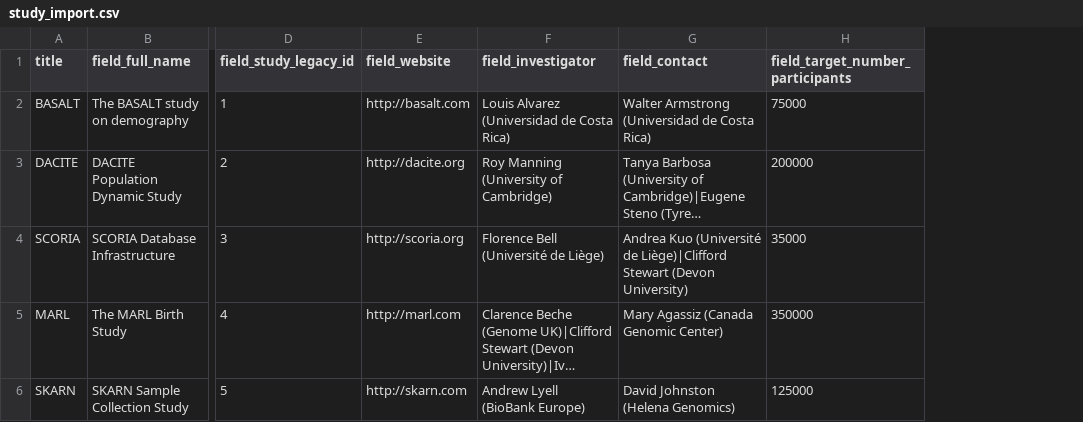
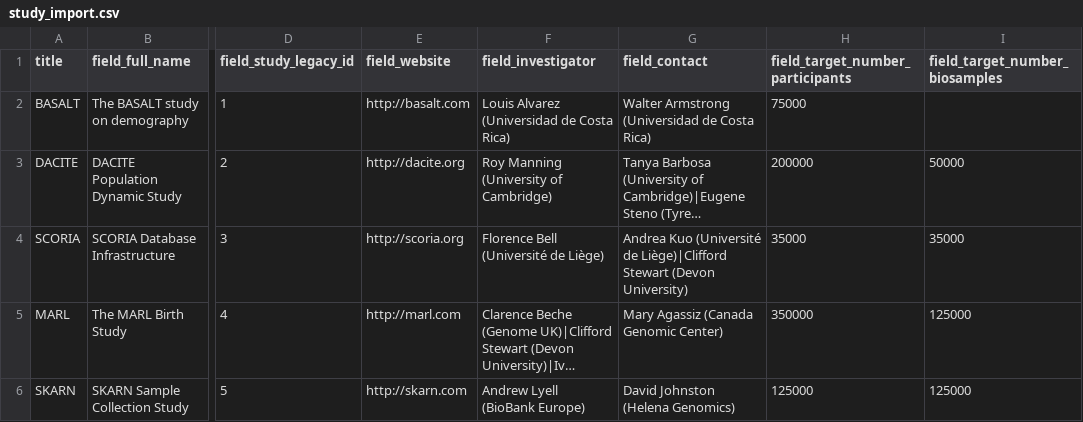
Before and after one commit to obiba/mica, a CSV file: mica-profiles/mica_demo/data/study_import.csv, drawn as a sheet; only a part is shown, gaps mark what is left out; long unchanged cells end in …; the diff names each change by its address in the sheet, - before the commit and + after, or states it on an @@ line.

Commit message:
MICA-147 target number of biosamples field moved to study.

```diff
--- a/mica-profiles/mica_demo/data/study_import.csv
+++ b/mica-profiles/mica_demo/data/study_import.csv
+column I (field_target_number_biosamples), rows 3-6: 50000 | 35000 | 125000 | 125000
```
Also changed, not shown: mica-profiles/mica_demo/data/study_information_import.csv, mica-profiles/mica_demo/demo_consortium_data/csv_study_export.csv, 7 other files.
